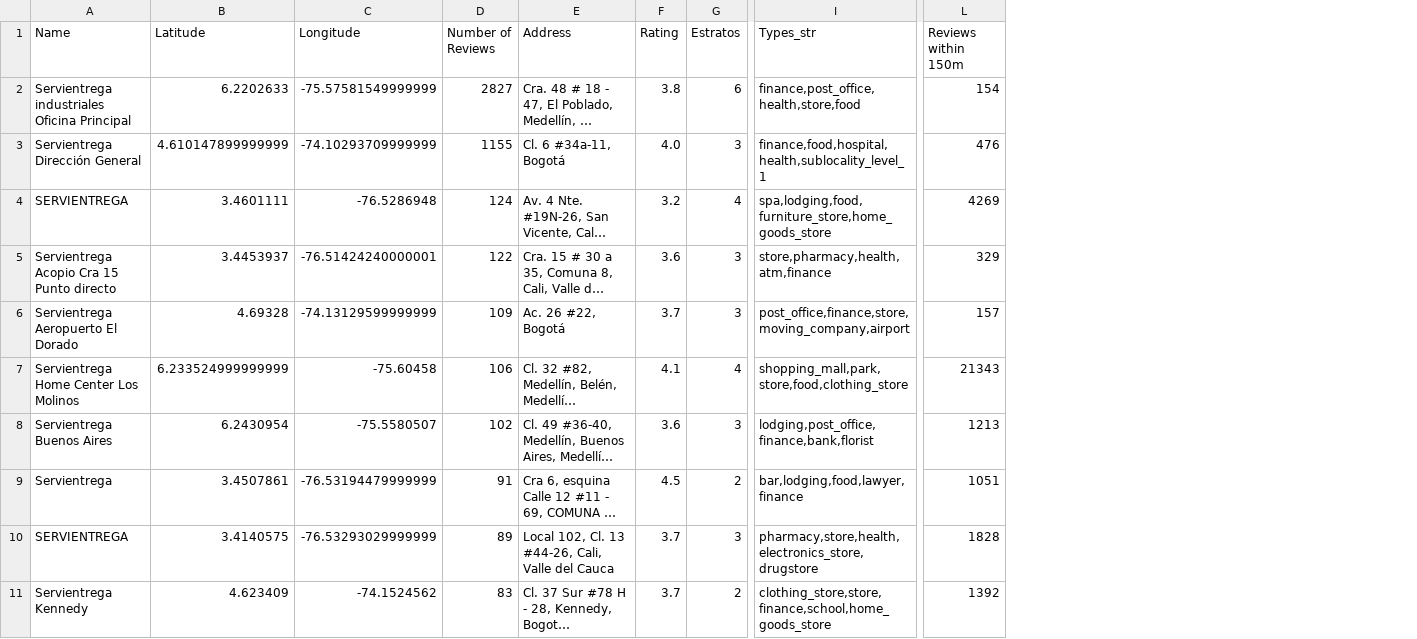
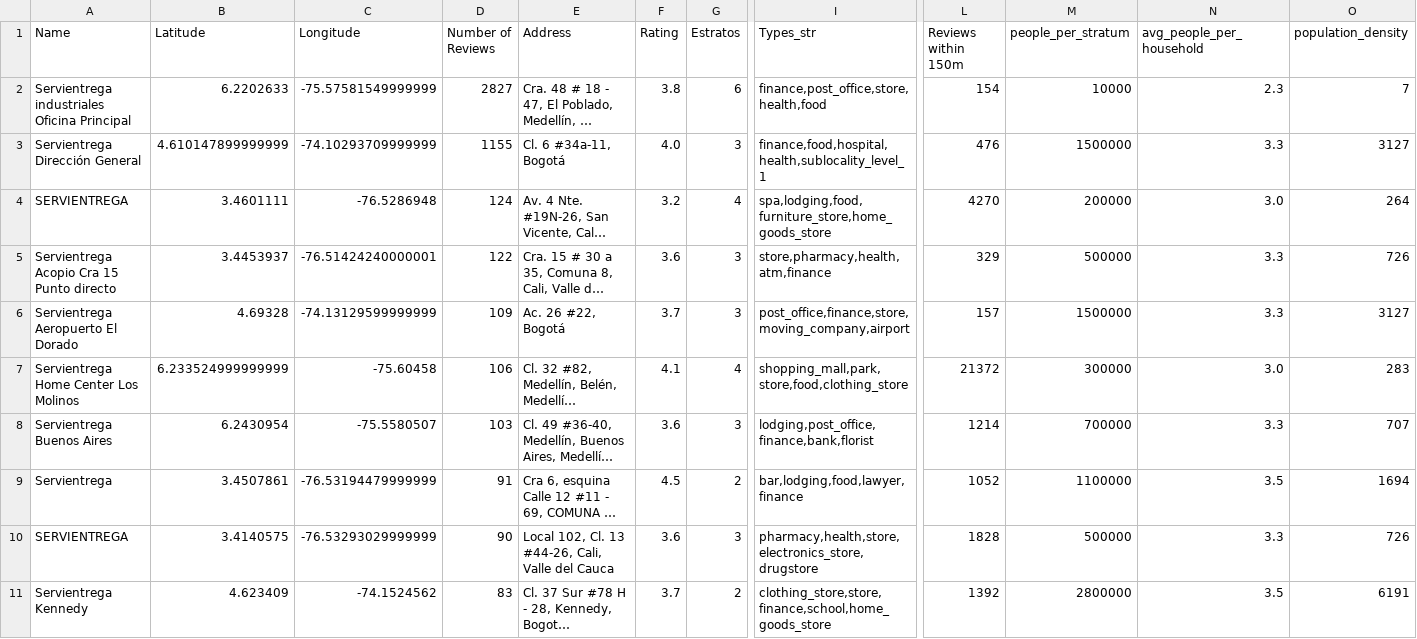
Before and after one commit to victorjrp92/Interrapidisimo_google_api, a CSV file: data/best_servi.csv, drawn as a sheet; only a part is shown, gaps mark what is left out; long unchanged cells end in …; the diff covers the shown part only; the diff names each change by its address in the sheet, - before the commit and + after, or states it on an @@ line.

```diff
--- a/data/best_servi.csv
+++ b/data/best_servi.csv
+column M (people_per_stratum), rows 2-11: 10000 | 1500000 | 200000 | 500000 | 1500000 | 300000 | 700000 | 1100000 | 500000 | 2800000
+column N (avg_people_per_household), rows 2-11: 2.3 | 3.3 | 3.0 | 3.3 | 3.3 | 3.0 | 3.3 | 3.5 | 3.3 | 3.5
+column O (population_density), rows 2-11: 7 | 3127 | 264 | 726 | 3127 | 283 | 707 | 1694 | 726 | 6191
-I2 (Types_str): finance,post_office,health,store,food
+I2 (Types_str): finance,post_office,store,health,food
-L4 (Reviews within 150m): 4269
+L4 (Reviews within 150m): 4270
-L7 (Reviews within 150m): 21343
+L7 (Reviews within 150m): 21372
-D8 (Number of Reviews): 102
+D8 (Number of Reviews): 103
-L8 (Reviews within 150m): 1213
+L8 (Reviews within 150m): 1214
-L9 (Reviews within 150m): 1051
+L9 (Reviews within 150m): 1052
-D10 (Number of Reviews): 89
+D10 (Number of Reviews): 90
-F10 (Rating): 3.7
+F10 (Rating): 3.6
-I10 (Types_str): pharmacy,store,health,electronics_store,drugstore
+I10 (Types_str): pharmacy,health,store,electronics_store,drugstore
```
Also changed, not shown: 2 added rows, 2 removed rows and 7 edited cells elsewhere in this file, data/bogota_data.csv, data/bogota_servi.csv, 11 other files.
